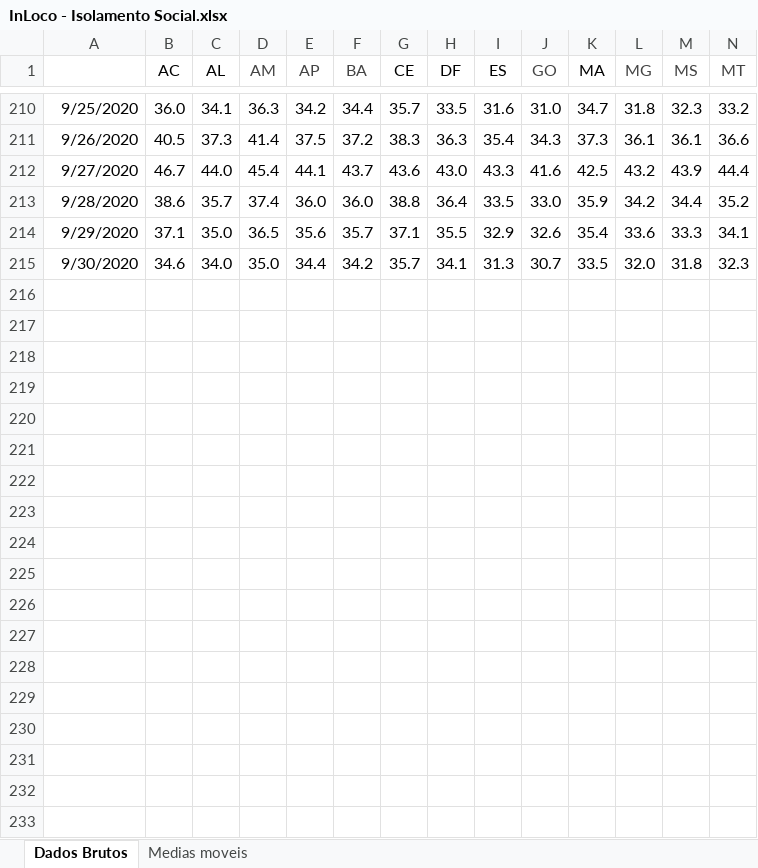
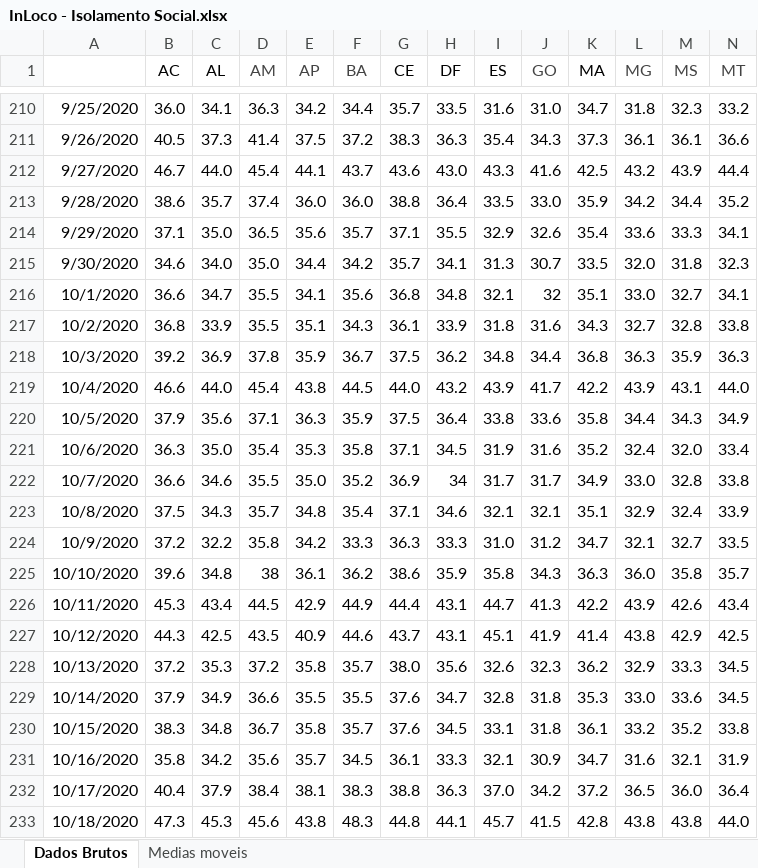
Before and after one commit to medidas-covidbr-iptsp/BI, an Excel workbook: InLoco - Isolamento Social.xlsx, sheet Dados Brutos, drawn as a sheet; only a part is shown, gaps mark what is left out; values as stored, in another font and other column widths than the file's, no borders; rows hold the shown columns only; the diff covers the shown part only; the diff names each change by its address in the sheet, - before the commit and + after, or states it on an @@ line.

```diff
--- a/InLoco - Isolamento Social.xlsx (sheet Dados Brutos)
+++ b/InLoco - Isolamento Social.xlsx (sheet Dados Brutos)
+row 216: 10/1/2020 | 36.6 | 34.7 | 35.5 | 34.1 | 35.6 | 36.8 | 34.8 | 32.1 | 32 | 35.1 | 33.0 | 32.7 | 34.1
+row 217: 10/2/2020 | 36.8 | 33.9 | 35.5 | 35.1 | 34.3 | 36.1 | 33.9 | 31.8 | 31.6 | 34.3 | 32.7 | 32.8 | 33.8
+row 218: 10/3/2020 | 39.2 | 36.9 | 37.8 | 35.9 | 36.7 | 37.5 | 36.2 | 34.8 | 34.4 | 36.8 | 36.3 | 35.9 | 36.3
+row 219: 10/4/2020 | 46.6 | 44.0 | 45.4 | 43.8 | 44.5 | 44.0 | 43.2 | 43.9 | 41.7 | 42.2 | 43.9 | 43.1 | 44.0
+row 220: 10/5/2020 | 37.9 | 35.6 | 37.1 | 36.3 | 35.9 | 37.5 | 36.4 | 33.8 | 33.6 | 35.8 | 34.4 | 34.3 | 34.9
+row 221: 10/6/2020 | 36.3 | 35.0 | 35.4 | 35.3 | 35.8 | 37.1 | 34.5 | 31.9 | 31.6 | 35.2 | 32.4 | 32.0 | 33.4
+row 222: 10/7/2020 | 36.6 | 34.6 | 35.5 | 35.0 | 35.2 | 36.9 | 34 | 31.7 | 31.7 | 34.9 | 33.0 | 32.8 | 33.8
+row 223: 10/8/2020 | 37.5 | 34.3 | 35.7 | 34.8 | 35.4 | 37.1 | 34.6 | 32.1 | 32.1 | 35.1 | 32.9 | 32.4 | 33.9
+row 224: 10/9/2020 | 37.2 | 32.2 | 35.8 | 34.2 | 33.3 | 36.3 | 33.3 | 31.0 | 31.2 | 34.7 | 32.1 | 32.7 | 33.5
+row 225: 10/10/2020 | 39.6 | 34.8 | 38 | 36.1 | 36.2 | 38.6 | 35.9 | 35.8 | 34.3 | 36.3 | 36.0 | 35.8 | 35.7
+row 226: 10/11/2020 | 45.3 | 43.4 | 44.5 | 42.9 | 44.9 | 44.4 | 43.1 | 44.7 | 41.3 | 42.2 | 43.9 | 42.6 | 43.4
+row 227: 10/12/2020 | 44.3 | 42.5 | 43.5 | 40.9 | 44.6 | 43.7 | 43.1 | 45.1 | 41.9 | 41.4 | 43.8 | 42.9 | 42.5
+row 228: 10/13/2020 | 37.2 | 35.3 | 37.2 | 35.8 | 35.7 | 38.0 | 35.6 | 32.6 | 32.3 | 36.2 | 32.9 | 33.3 | 34.5
+row 229: 10/14/2020 | 37.9 | 34.9 | 36.6 | 35.5 | 35.5 | 37.6 | 34.7 | 32.8 | 31.8 | 35.3 | 33.0 | 33.6 | 34.5
+row 230: 10/15/2020 | 38.3 | 34.8 | 36.7 | 35.8 | 35.7 | 37.6 | 34.5 | 33.1 | 31.8 | 36.1 | 33.2 | 35.2 | 33.8
+row 231: 10/16/2020 | 35.8 | 34.2 | 35.6 | 35.7 | 34.5 | 36.1 | 33.3 | 32.1 | 30.9 | 34.7 | 31.6 | 32.1 | 31.9
+row 232: 10/17/2020 | 40.4 | 37.9 | 38.4 | 38.1 | 38.3 | 38.8 | 36.3 | 37.0 | 34.2 | 37.2 | 36.5 | 36.0 | 36.4
+row 233: 10/18/2020 | 47.3 | 45.3 | 45.6 | 43.8 | 48.3 | 44.8 | 44.1 | 45.7 | 41.5 | 42.8 | 43.8 | 43.8 | 44.0
```
Also changed, not shown: 10 added rows and 1 edited cell elsewhere in this sheet, sheet Medias moveis.
